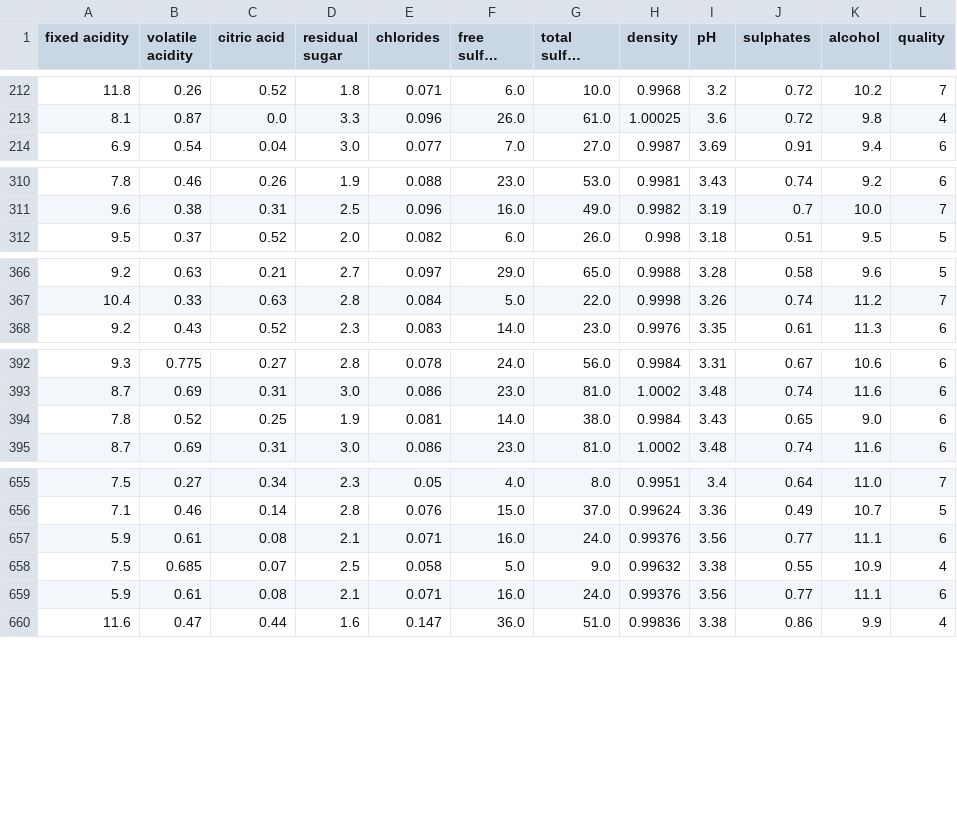
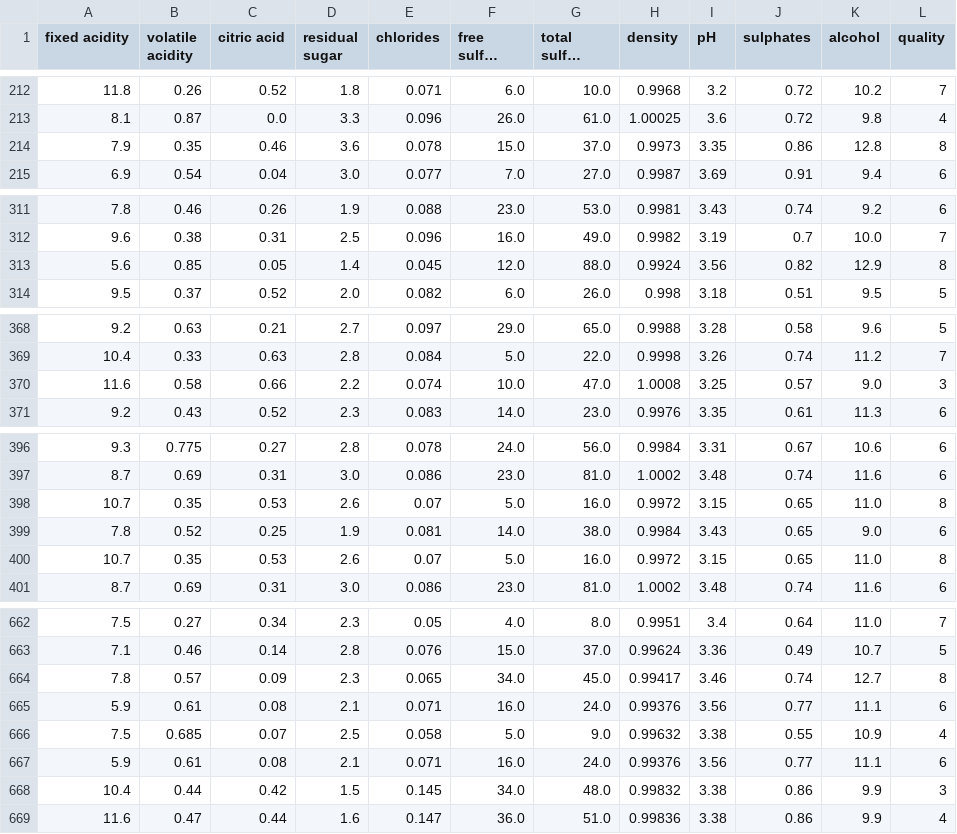
Before and after one commit to sbutz/dmi-project, a CSV file: wine/winequality-red-filtered.csv, drawn as a sheet; only a part is shown, gaps mark what is left out; long unchanged cells end in …; the diff covers the shown part only; the diff names each change by its address in the sheet, - before the commit and + after, or states it on an @@ line.

Commit message:
update filtered datasets

```diff
--- a/wine/winequality-red-filtered.csv
+++ b/wine/winequality-red-filtered.csv
+row 214: 7.9 | 0.35 | 0.46 | 3.6 | 0.078 | 15.0 | 37.0 | 0.9973 | 3.35 | 0.86 | 12.8 | 8
+row 313: 5.6 | 0.85 | 0.05 | 1.4 | 0.045 | 12.0 | 88.0 | 0.9924 | 3.56 | 0.82 | 12.9 | 8
+row 370: 11.6 | 0.58 | 0.66 | 2.2 | 0.074 | 10.0 | 47.0 | 1.0008 | 3.25 | 0.57 | 9.0 | 3
+row 398: 10.7 | 0.35 | 0.53 | 2.6 | 0.07 | 5.0 | 16.0 | 0.9972 | 3.15 | 0.65 | 11.0 | 8
+row 400: 10.7 | 0.35 | 0.53 | 2.6 | 0.07 | 5.0 | 16.0 | 0.9972 | 3.15 | 0.65 | 11.0 | 8
+row 664: 7.8 | 0.57 | 0.09 | 2.3 | 0.065 | 34.0 | 45.0 | 0.99417 | 3.46 | 0.74 | 12.7 | 8
+row 668: 10.4 | 0.44 | 0.42 | 1.5 | 0.145 | 34.0 | 48.0 | 0.99832 | 3.38 | 0.86 | 9.9 | 3
```
Also changed, not shown: 9 added rows elsewhere in this file, wine/winequality-white-filtered.csv.
